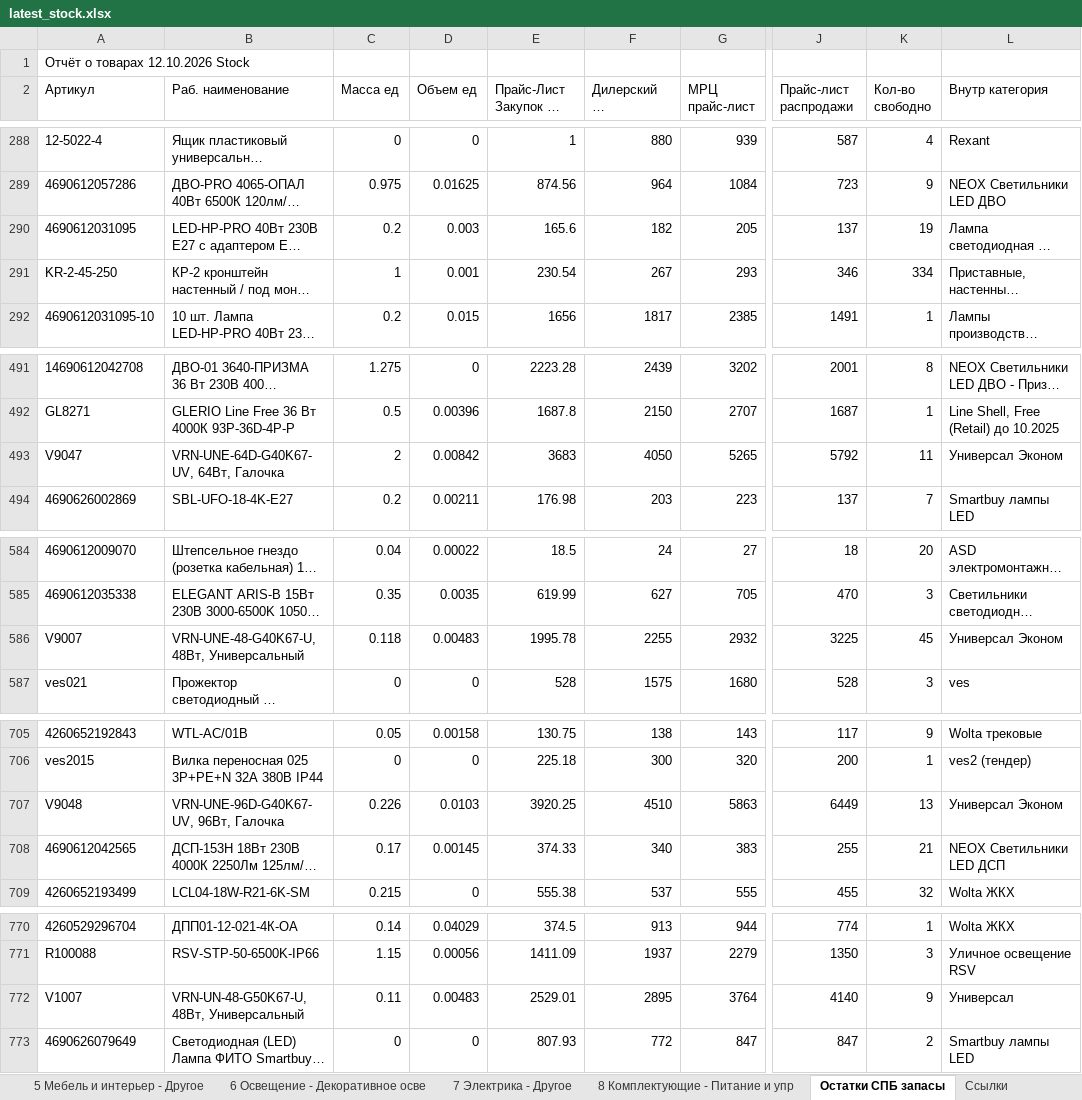
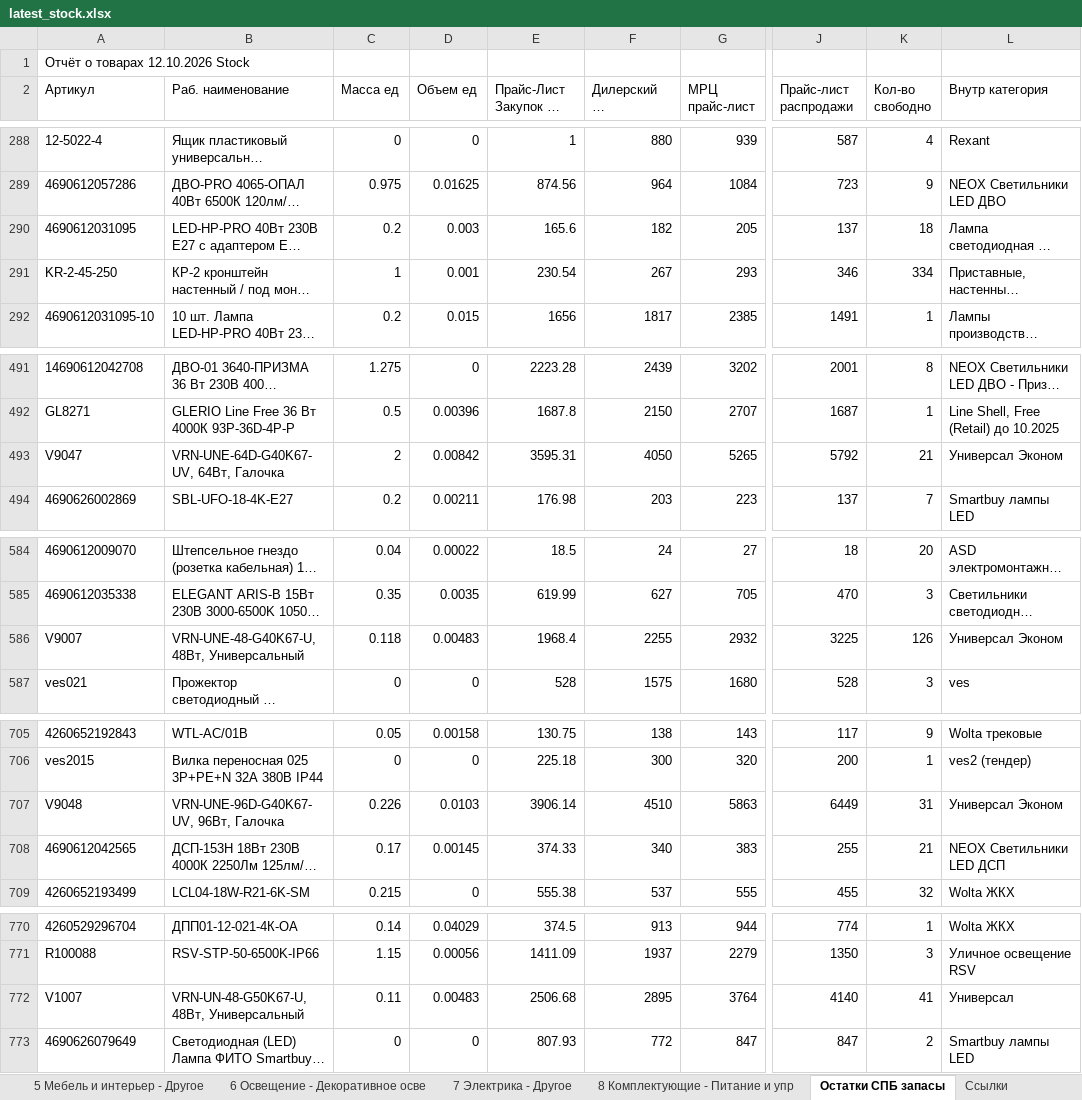
Before and after one commit to shortsfvps/darion-avito-feeds, an Excel workbook: data/latest_stock.xlsx, sheet Остатки СПБ запасы, drawn as a sheet; only a part is shown, gaps mark what is left out; long unchanged cells end in …; values as stored, in another font and other column widths than the file's, no borders; charts and pictures not drawn; the diff covers the shown part only; the diff names each change by its address in the sheet, - before the commit and + after, or states it on an @@ line.

```diff
--- a/data/latest_stock.xlsx (sheet Остатки СПБ запасы)
+++ b/data/latest_stock.xlsx (sheet Остатки СПБ запасы)
-K290 (Кол-во свободно): 19
+K290 (Кол-во свободно): 18
-E493 (Прайс-Лист Закупок по Умолчанию): 3683
+E493 (Прайс-Лист Закупок по Умолчанию): 3595.31
-K493 (Кол-во свободно): 11
+K493 (Кол-во свободно): 21
-E586 (Прайс-Лист Закупок по Умолчанию): 1995.78
+E586 (Прайс-Лист Закупок по Умолчанию): 1968.4
-K586 (Кол-во свободно): 45
+K586 (Кол-во свободно): 126
-E707 (Прайс-Лист Закупок по Умолчанию): 3920.25
+E707 (Прайс-Лист Закупок по Умолчанию): 3906.14
-K707 (Кол-во свободно): 13
+K707 (Кол-во свободно): 31
-E772 (Прайс-Лист Закупок по Умолчанию): 2529.01
+E772 (Прайс-Лист Закупок по Умолчанию): 2506.68
-K772 (Кол-во свободно): 9
+K772 (Кол-во свободно): 41
```
Also changed, not shown: 14 edited cells elsewhere in this sheet, sheet 4 Комплектующие - Лампочки.
